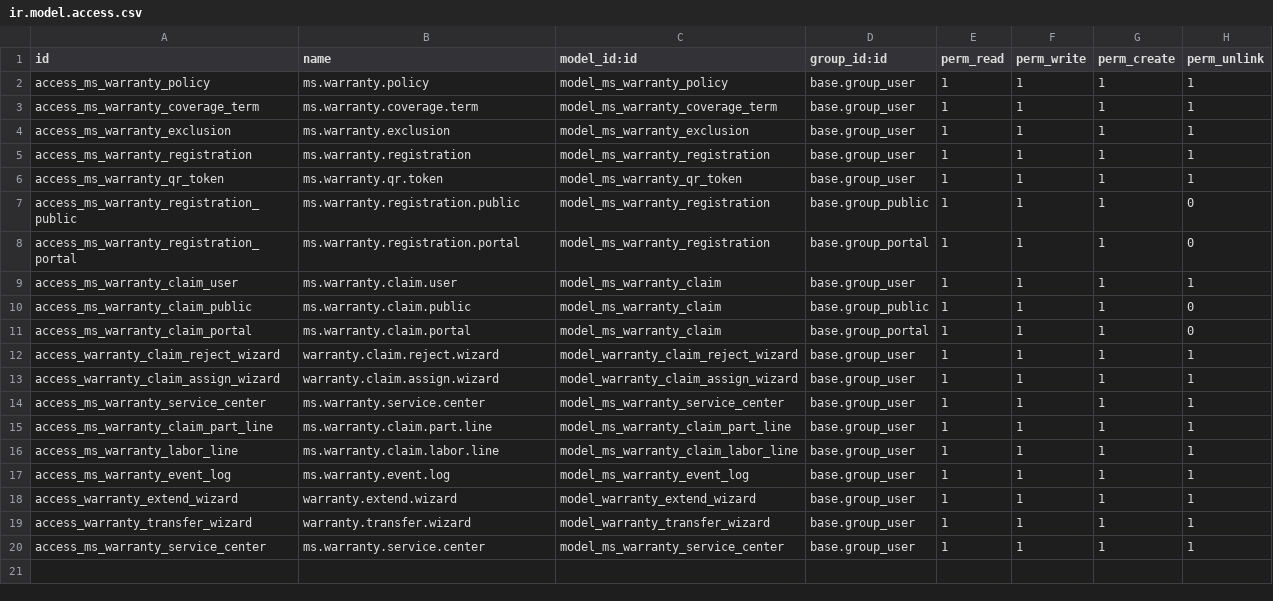
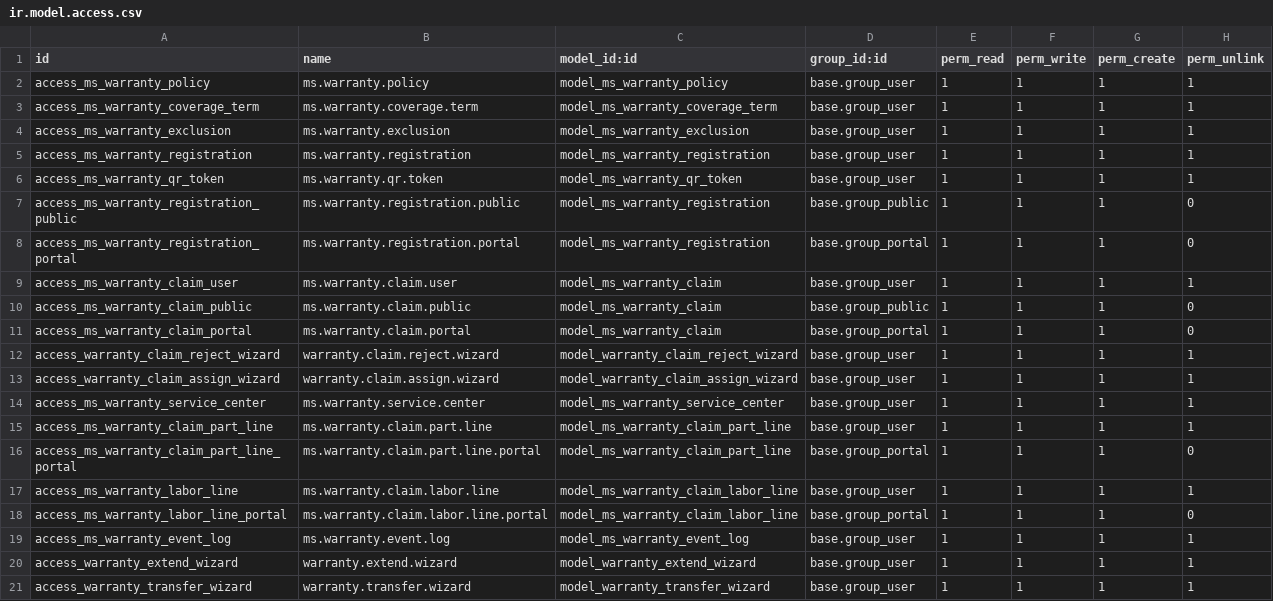
Before and after one commit to rakib395/Warranty-QR-Registration, a CSV file: security/ir.model.access.csv, drawn as a sheet; removed rows and columns are numbered as before the commit, all else as after; the diff names each change by its address in the sheet, - before the commit and + after, or states it on an @@ line.

Commit message:
Fix service center link issue and resolve context_today QWeb error

```diff
--- a/security/ir.model.access.csv
+++ b/security/ir.model.access.csv
+row 16: access_ms_warranty_claim_part_line_portal | ms.warranty.claim.part.line.portal | model_ms_warranty_claim_part_line | base.group_portal | 1 | 1 | 1 | 0
+row 18: access_ms_warranty_labor_line_portal | ms.warranty.claim.labor.line.portal | model_ms_warranty_claim_labor_line | base.group_portal | 1 | 1 | 1 | 0
-row 20: access_ms_warranty_service_center | ms.warranty.service.center | model_ms_warranty_service_center | base.group_user | 1 | 1 | 1 | 1
```
Also changed, not shown: 8 other files.
